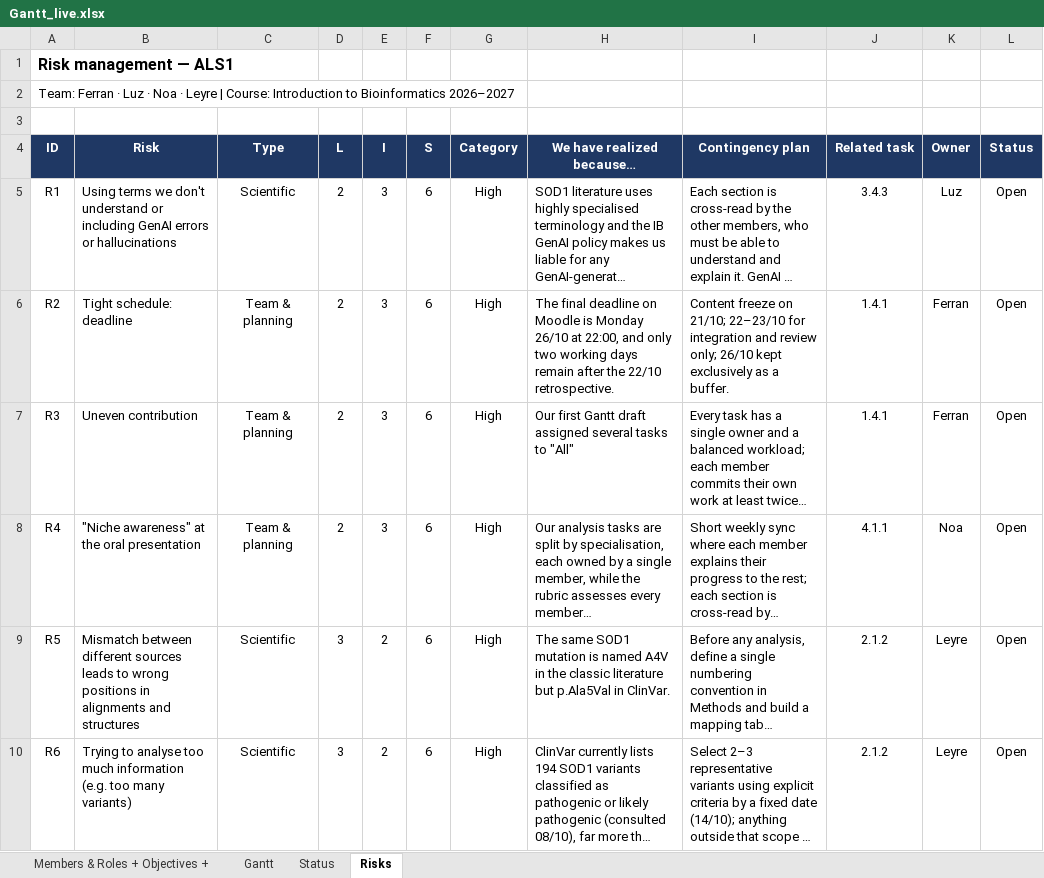
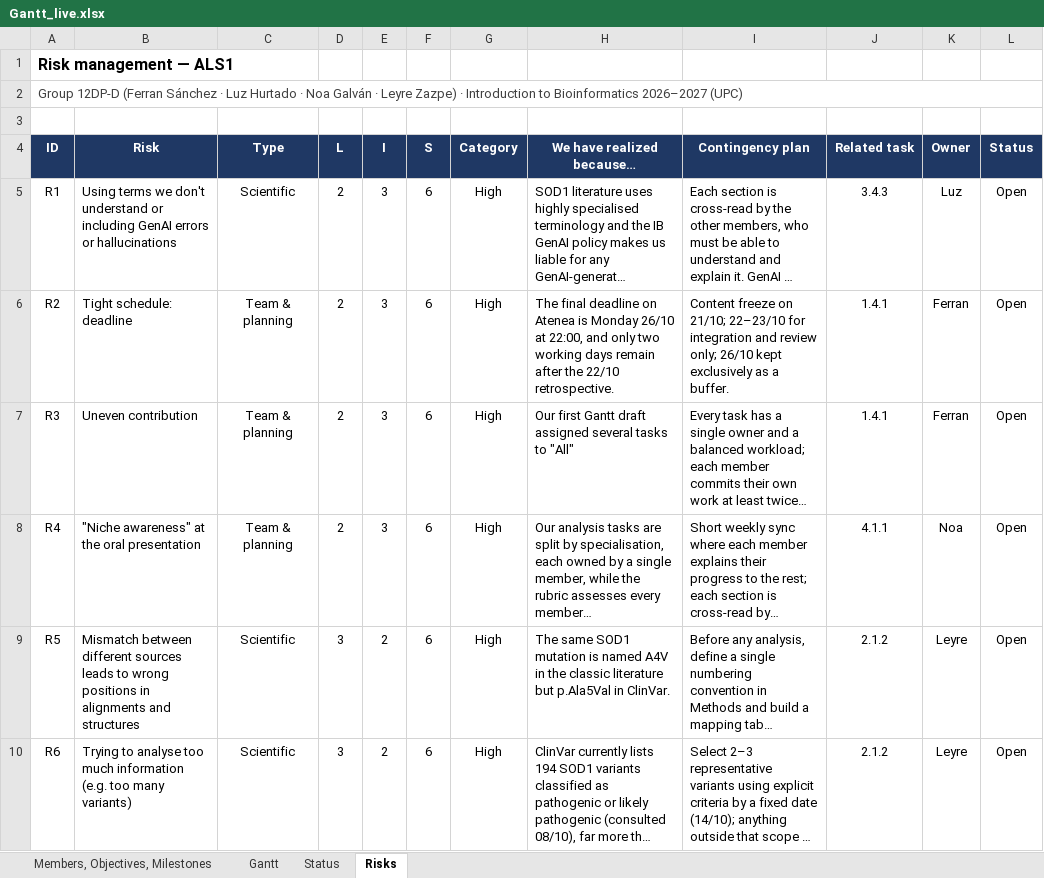
Before and after one commit to Ferran118/12DP-D_ALS1_IB_2026, an Excel workbook: gantt/Gantt_live.xlsx, sheet Risks, drawn as a sheet; only a part is shown; long unchanged cells end in …; values as stored, in another font and other column widths than the file's, no borders; charts and pictures and conditional formats not drawn; the diff covers the shown part only; the diff names each change by its address in the sheet, - before the commit and + after, or states it on an @@ line.

```diff
--- a/gantt/Gantt_live.xlsx (sheet Risks)
+++ b/gantt/Gantt_live.xlsx (sheet Risks)
-sheet tab: Members & Roles + Objectives +
+sheet tab: Members, Objectives, Milestones
-A2 (ID): Team: Ferran · Luz · Noa · Leyre | Course: Introduction to Bioinformatics 2026–2027
+A2 (ID): Group 12DP-D (Ferran Sánchez · Luz Hurtado · Noa Galván · Leyre Zazpe) · Introduction to Bioinformatics 2026–2027 (UPC)
-A2 text colour: black
+A2 text colour: #404040
+A2:L2 merged
-H6 (We have realized because…): …deadline on Moodle is Monday…
+H6 (We have realized because…): …deadline on Atenea is Monday…
```
Also changed, not shown: 2 edited cells elsewhere in this sheet, sheet Status, sheet Members, Objectives, Milestones, sheet Gantt, charts or pictures, 2 other files.
